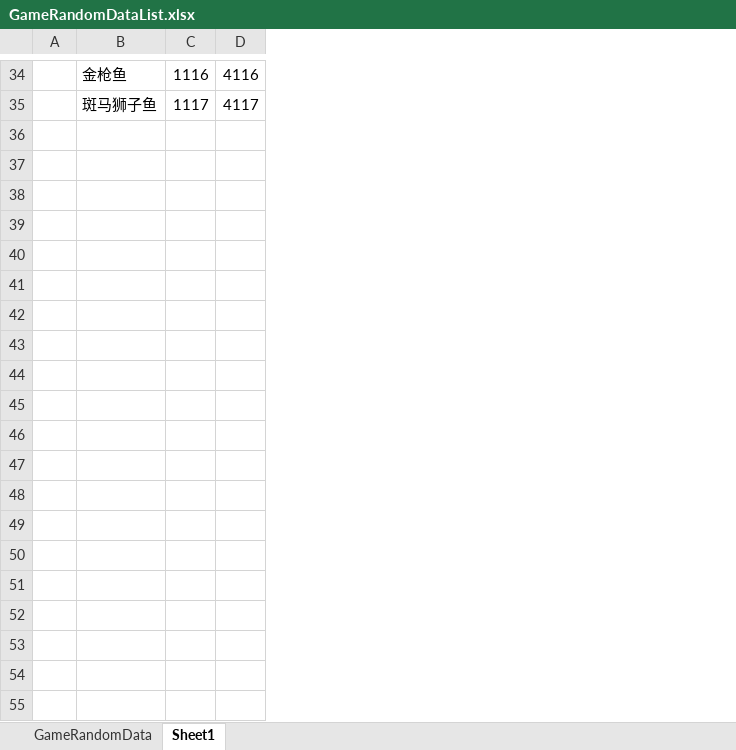
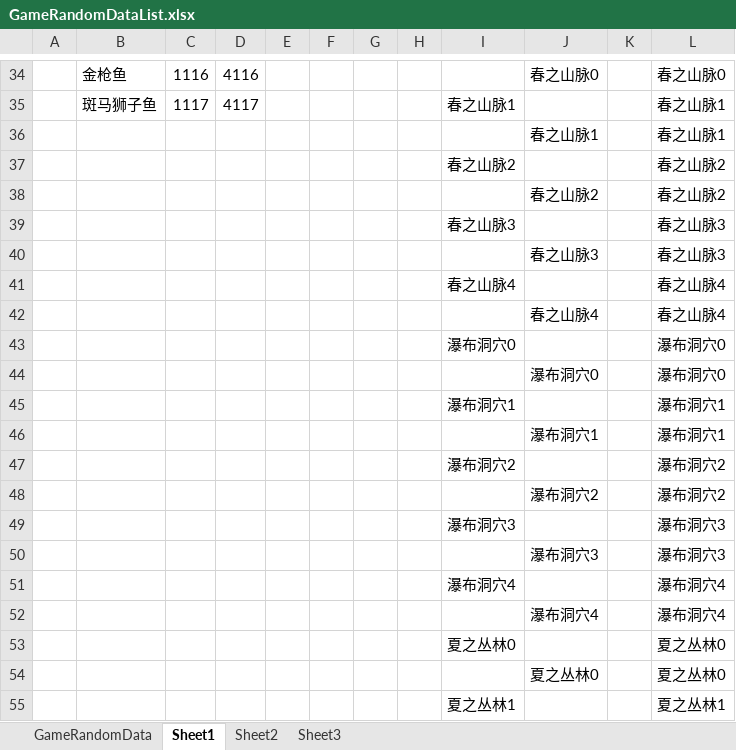
Before and after one commit to shanflyer/Rune-Factory, an Excel workbook: Datas/GameRandomDataList.xlsx, sheet Sheet1, drawn as a sheet; only a part is shown, gaps mark what is left out; values as stored, in another font and other column widths than the file's, no borders; the diff covers the shown part only; the diff names each change by its address in the sheet, - before the commit and + after, or states it on an @@ line.

```diff
--- a/Datas/GameRandomDataList.xlsx (sheet Sheet1)
+++ b/Datas/GameRandomDataList.xlsx (sheet Sheet1)
+sheet tab: Sheet2
+sheet tab: Sheet3
+column E, empty
+column F, empty
+column G, empty
+column H, empty
+column I, row 35: 春之山脉1
+column J, row 34: 春之山脉0
+column K, empty
+column L, rows 34-35: 春之山脉0 | 春之山脉1
+row 36:  |  |  |  |  |  |  |  |  | 春之山脉1 |  | 春之山脉1
+row 37:  |  |  |  |  |  |  |  | 春之山脉2 |  |  | 春之山脉2
+row 38:  |  |  |  |  |  |  |  |  | 春之山脉2 |  | 春之山脉2
+row 39:  |  |  |  |  |  |  |  | 春之山脉3 |  |  | 春之山脉3
+row 40:  |  |  |  |  |  |  |  |  | 春之山脉3 |  | 春之山脉3
+row 41:  |  |  |  |  |  |  |  | 春之山脉4 |  |  | 春之山脉4
+row 42:  |  |  |  |  |  |  |  |  | 春之山脉4 |  | 春之山脉4
+row 43:  |  |  |  |  |  |  |  | 瀑布洞穴0 |  |  | 瀑布洞穴0
+row 44:  |  |  |  |  |  |  |  |  | 瀑布洞穴0 |  | 瀑布洞穴0
+row 45:  |  |  |  |  |  |  |  | 瀑布洞穴1 |  |  | 瀑布洞穴1
+row 46:  |  |  |  |  |  |  |  |  | 瀑布洞穴1 |  | 瀑布洞穴1
+row 47:  |  |  |  |  |  |  |  | 瀑布洞穴2 |  |  | 瀑布洞穴2
+row 48:  |  |  |  |  |  |  |  |  | 瀑布洞穴2 |  | 瀑布洞穴2
+row 49:  |  |  |  |  |  |  |  | 瀑布洞穴3 |  |  | 瀑布洞穴3
+row 50:  |  |  |  |  |  |  |  |  | 瀑布洞穴3 |  | 瀑布洞穴3
+row 51:  |  |  |  |  |  |  |  | 瀑布洞穴4 |  |  | 瀑布洞穴4
+row 52:  |  |  |  |  |  |  |  |  | 瀑布洞穴4 |  | 瀑布洞穴4
+row 53:  |  |  |  |  |  |  |  | 夏之丛林0 |  |  | 夏之丛林0
+row 54:  |  |  |  |  |  |  |  |  | 夏之丛林0 |  | 夏之丛林0
+row 55:  |  |  |  |  |  |  |  | 夏之丛林1 |  |  | 夏之丛林1
```
Also changed, not shown: 138 added rows elsewhere in this sheet, sheet GameRandomData, formulas that keep their value, Datas/FightMapDataList.xlsx, Datas/FormulaData.xlsx, 5 other files.
